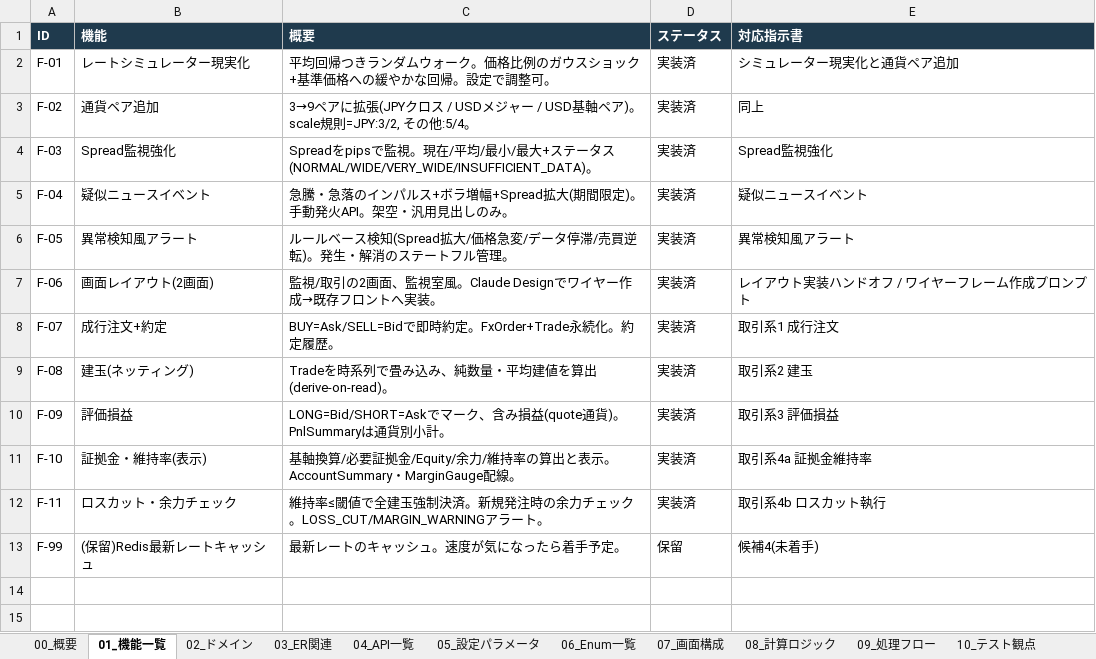
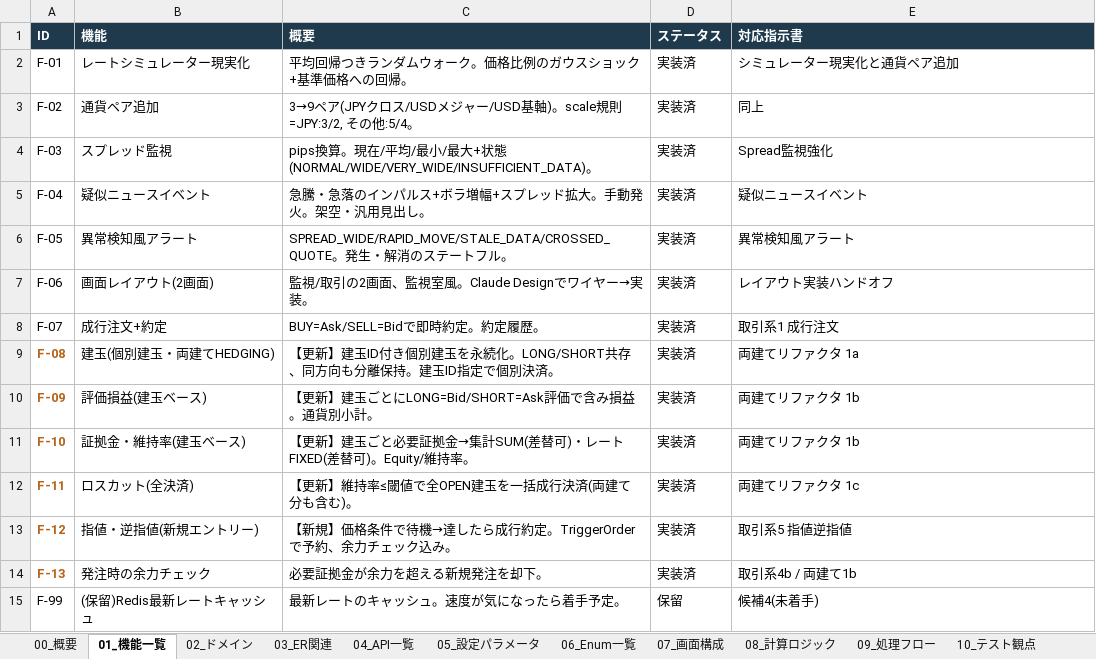
Before and after one commit to 3165Sato/SAStruts_S2JDBC_project, an Excel workbook: docs/DemoFX_設計書.xlsx, sheet 01_機能一覧, drawn as a sheet; values as stored, in another font and other column widths than the file's, no borders; the diff names each change by its address in the sheet, - before the commit and + after, or states it on an @@ line.

```diff
--- a/docs/DemoFX_設計書.xlsx (sheet 01_機能一覧)
+++ b/docs/DemoFX_設計書.xlsx (sheet 01_機能一覧)
-C2 (概要): 平均回帰つきランダムウォーク。価格比例のガウスショック+基準価格への緩やかな回帰。設定で調整可。
+C2 (概要): 平均回帰つきランダムウォーク。価格比例のガウスショック+基準価格への回帰。
-C3 (概要): 3→9ペアに拡張(JPYクロス / USDメジャー / USD基軸ペア)。scale規…
+C3 (概要): 3→9ペア(JPYクロス/USDメジャー/USD基軸)。scale規…
-B4 (機能): Spread監視強化
+B4 (機能): スプレッド監視
-C4 (概要): Spreadをpipsで監視。現在/平均/最小/最大+ステータス(NORMAL/WIDE/VERY_WIDE/INSUFFICIENT_DATA)。
+C4 (概要): pips換算。現在/平均/最小/最大+状態(NORMAL/WIDE/VERY_WIDE/INSUFFICIENT_DATA)。
-C5 (概要): 急騰・急落のインパルス+ボラ増幅+Spread拡大(期間限定)。手動発火API。架空・汎用見出しのみ。
+C5 (概要): 急騰・急落のインパルス+ボラ増幅+スプレッド拡大。手動発火。架空・汎用見出し。
-C6 (概要): ルールベース検知(Spread拡大/価格急変/データ停滞/売買逆転)。発生・解消のステートフル管理。
+C6 (概要): SPREAD_WIDE/RAPID_MOVE/STALE_DATA/CROSSED_QUOTE。発生・解消のステートフル。
-C7 (概要): 監視/取引の2画面、監視室風。Claude Designでワイヤー作成→既存フロントへ実装。
+C7 (概要): 監視/取引の2画面、監視室風。Claude Designでワイヤー→実装。
-E7 (対応指示書): レイアウト実装ハンドオフ / ワイヤーフレーム作成プロンプト
+E7 (対応指示書): レイアウト実装ハンドオフ
-C8 (概要): BUY=Ask/SELL=Bidで即時約定。FxOrder+Trade永続化。約定履歴。
+C8 (概要): BUY=Ask/SELL=Bidで即時約定。約定履歴。
@@ A9:A12 bold: off → on, text colour: black → #B5651D @@
-B9 (機能): 建玉(ネッティング)
+B9 (機能): 建玉(個別建玉・両建てHEDGING)
-C9 (概要): Tradeを時系列で畳み込み、純数量・平均建値を算出(derive-on-read)。
+C9 (概要): 【更新】建玉ID付き個別建玉を永続化。LONG/SHORT共存、同方向も分離保持。建玉ID指定で個別決済。
-E9 (対応指示書): 取引系2 建玉
+E9 (対応指示書): 両建てリファクタ 1a
-B10 (機能): 評価損益
+B10 (機能): 評価損益(建玉ベース)
-C10 (概要): LONG=Bid/SHORT=Askでマーク、含み損益(quote通貨)。PnlSummaryは通貨別小…
+C10 (概要): 【更新】建玉ごとにLONG=Bid/SHORT=Ask評価で含み損益。通貨別小…
-E10 (対応指示書): 取引系3 評価損益
+E10 (対応指示書): 両建てリファクタ 1b
-B11 (機能): 証拠金・維持率(表示)
+B11 (機能): 証拠金・維持率(建玉ベース)
-C11 (概要): 基軸換算/必要証拠金/Equity/余力/維持率の算出と表示。AccountSummary・MarginGauge配線。
+C11 (概要): 【更新】建玉ごと必要証拠金→集計SUM(差替可)・レートFIXED(差替可)。Equity/維持率。
-E11 (対応指示書): 取引系4a 証拠金維持率
+E11 (対応指示書): 両建てリファクタ 1b
-B12 (機能): ロスカット・余力チェック
+B12 (機能): ロスカット(全決済)
-C12 (概要): 維持率≤閾値で全建玉強制決済。新規発注時の余力チェック。LOSS_CUT/MARGIN_WARNINGアラート。
+C12 (概要): 【更新】維持率≤閾値で全OPEN建玉を一括成行決済(両建て分も含む)。
-E12 (対応指示書): 取引系4b ロスカット執行
+E12 (対応指示書): 両建てリファクタ 1c
+row 13: F-12 | 指値・逆指値(新規エントリー) | 【新規】価格条件で待機→達したら成行約定。TriggerOrderで予約、余力チェック込み。 | 実装済 | 取引系5 指値逆指値
+row 14: F-13 | 発注時の余力チェック | 必要証拠金が余力を超える新規発注を却下。 | 実装済 | 取引系4b / 両建て1b
```
Also changed, not shown: sheet 10_テスト観点, sheet 05_設定パラメータ, sheet 08_計算ロジック, sheet 04_API一覧, sheet 03_ER関連, sheet 09_処理フロー, 4 more sheets.
